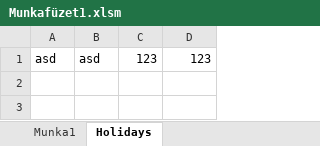
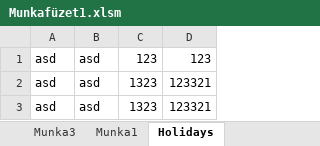
Before and after one commit to SzekelyLegio/Halado_Tablazatkezeles, an Excel workbook: Munkafüzet1.xlsm, sheet Holidays, drawn as a sheet; values as stored, in another font and other column widths than the file's, no borders; the diff names each change by its address in the sheet, - before the commit and + after, or states it on an @@ line.

Commit message:
chart started

```diff
--- a/Munkafüzet1.xlsm (sheet Holidays)
+++ b/Munkafüzet1.xlsm (sheet Holidays)
+sheet tab: Munka3
+row 2: asd | asd | 1323 | 123321
+row 3: asd | asd | 1323 | 123321
```
Also changed, not shown: charts or pictures.
